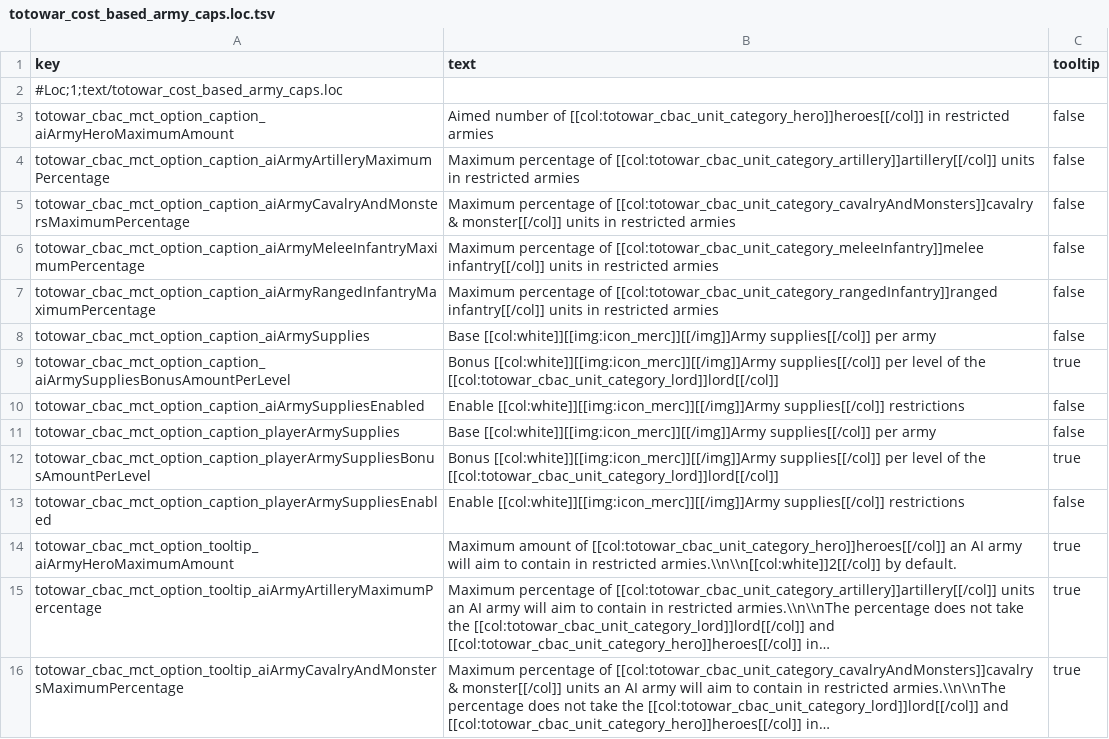
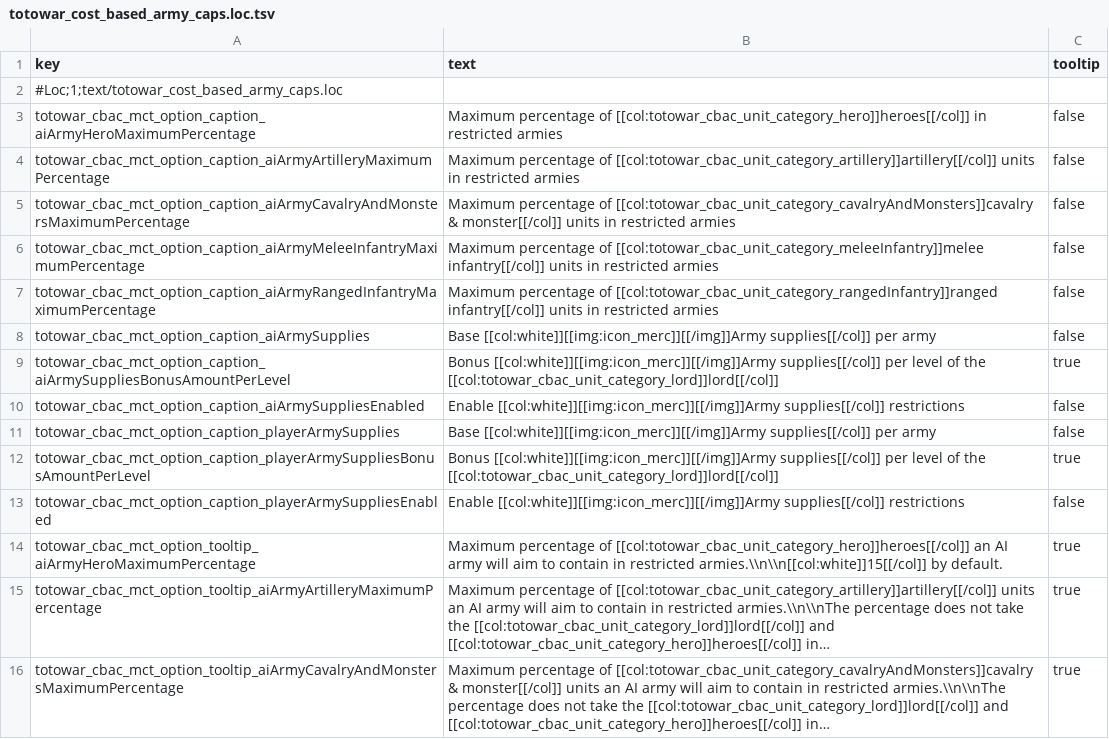
Before and after one commit to Kefff/Totowar.CostBasedArmyCaps, a TSV file: text/totowar_cost_based_army_caps.loc.tsv, drawn as a sheet; only a part is shown; long unchanged cells end in …; the diff names each change by its address in the sheet, - before the commit and + after, or states it on an @@ line.

Commit message:
Changed AI army heroes limitations from a fixes number to a percentage.
Added a workaround to mitigate price problems with units that have a negative base cost.

```diff
--- a/text/totowar_cost_based_army_caps.loc.tsv
+++ b/text/totowar_cost_based_army_caps.loc.tsv
-A3 (key): totowar_cbac_mct_option_caption_aiArmyHeroMaximumAmount
+A3 (key): totowar_cbac_mct_option_caption_aiArmyHeroMaximumPercentage
-B3 (text): Aimed number of [[col:totowar_cbac_unit_category_hero]]heroes[[/col]]…
+B3 (text): Maximum percentage of [[col:totowar_cbac_unit_category_hero]]heroes[[/col]]…
-A14 (key): totowar_cbac_mct_option_tooltip_aiArmyHeroMaximumAmount
+A14 (key): totowar_cbac_mct_option_tooltip_aiArmyHeroMaximumPercentage
-B14 (text): Maximum amount of [[col:totowar_cbac_unit_category_hero]]heroes[[/col]] an AI army will aim to contain in restricted armies.\\n\\n[[col:white]]2[[/col]] by default.
+B14 (text): Maximum percentage of [[col:totowar_cbac_unit_category_hero]]heroes[[/col]] an AI army will aim to contain in restricted armies.\\n\\n[[col:white]]15[[/col]] by default.
```
Also changed, not shown: 5 other files.
